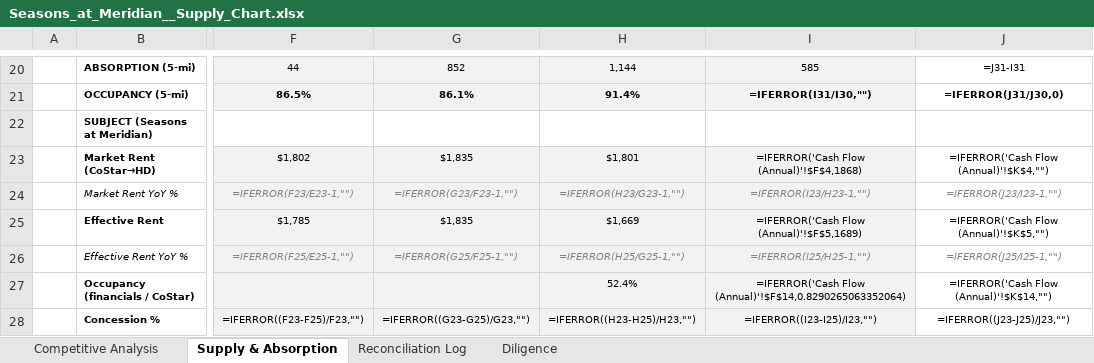
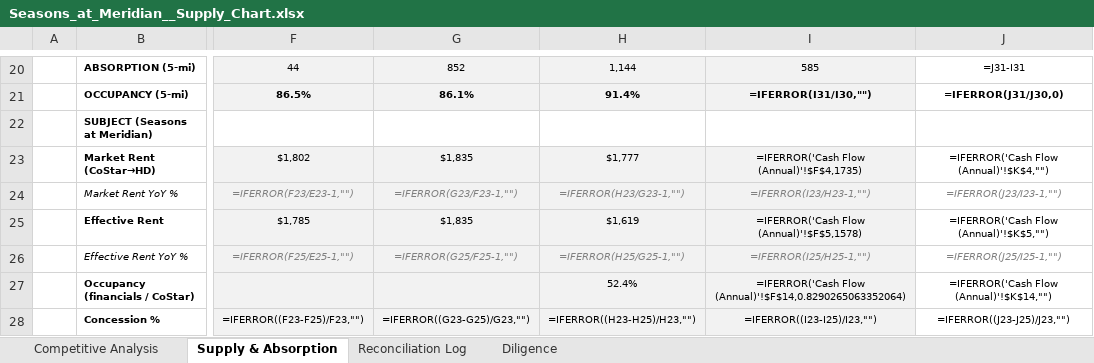
Before and after one commit to rich-f-ritter/Boise-Deals, an Excel workbook: SeasonsMeridian/supply/Seasons_at_Meridian__Supply_Chart.xlsx, sheet Supply & Absorption, drawn as a sheet; only a part is shown, gaps mark what is left out; values as stored, in another font and other column widths than the file's, no borders; formulas without a stored value are shown as written; the diff names each change by its address in the sheet, - before the commit and + after, or states it on an @@ line.

```diff
--- a/SeasonsMeridian/supply/Seasons_at_Meridian__Supply_Chart.xlsx (sheet Supply & Absorption)
+++ b/SeasonsMeridian/supply/Seasons_at_Meridian__Supply_Chart.xlsx (sheet Supply & Absorption)
-H23: $1,801
+H23: $1,777
-I23: =IFERROR('Cash Flow (Annual)'!$F$4,1868)
+I23: =IFERROR('Cash Flow (Annual)'!$F$4,1735)
-H25: $1,669
+H25: $1,619
-I25: =IFERROR('Cash Flow (Annual)'!$F$5,1689)
+I25: =IFERROR('Cash Flow (Annual)'!$F$5,1578)
```
Also changed, not shown: sheet Reconciliation Log, sheet Competitive Analysis, hidden cells, 1 other file.
